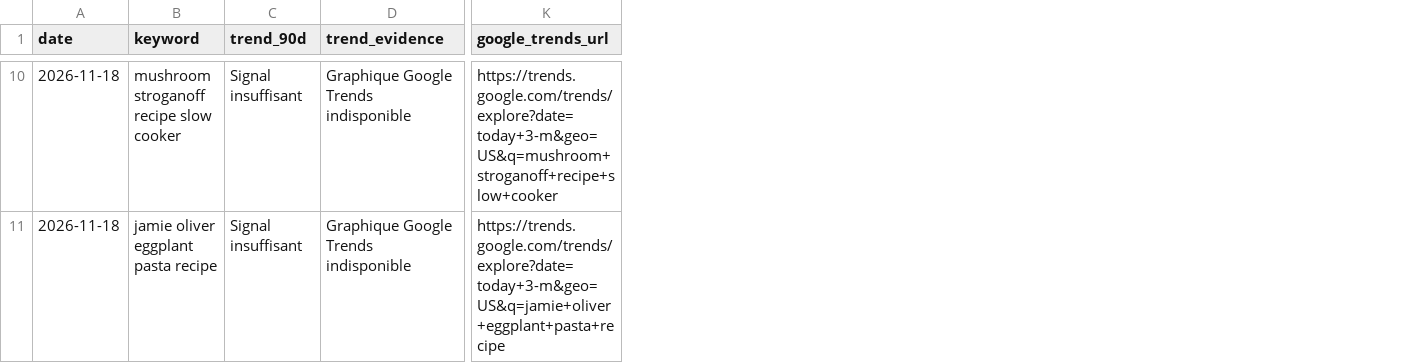
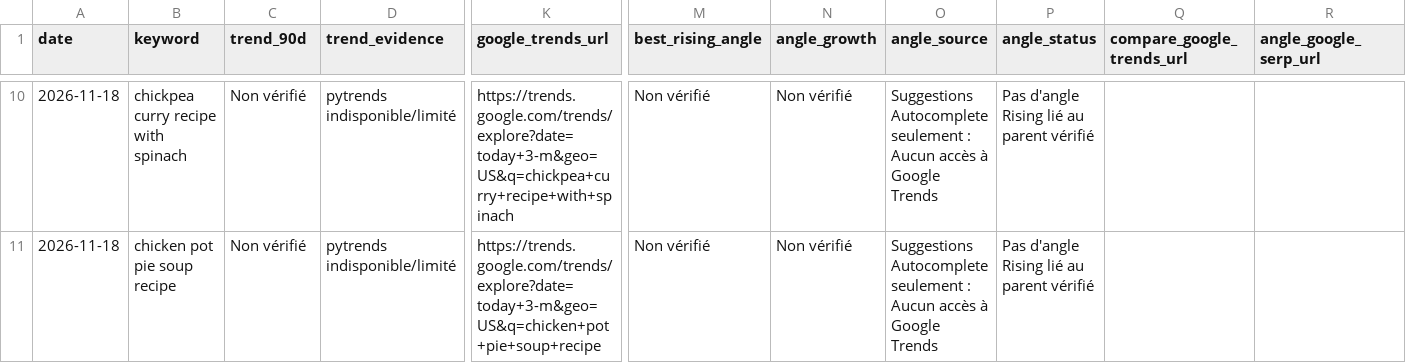
Before and after one commit to hmanounreseau6-code/recipe-seo-radar-free, a CSV file: reports/latest.csv, drawn as a sheet; only a part is shown, gaps mark what is left out; the diff covers the shown part only; the diff names each change by its address in the sheet, - before the commit and + after, or states it on an @@ line.

```diff
--- a/reports/latest.csv
+++ b/reports/latest.csv
+column M (best_rising_angle), rows 10-11: Non vérifié | Non vérifié
+column N (angle_growth), rows 10-11: Non vérifié | Non vérifié
+column O (angle_source), rows 10-11: Suggestions Autocomplete seulement : Aucun accès à Google Trends | Suggestions Autocomplete seulement : Aucun accès à Google Trends
+column P (angle_status), rows 10-11: Pas d'angle Rising lié au parent vérifié | Pas d'angle Rising lié au parent vérifié
+column Q (compare_google_trends_url), empty
+column R (angle_google_serp_url), empty
-B10 (keyword): mushroom stroganoff recipe slow cooker
+B10 (keyword): chickpea curry recipe with spinach
-C10:C11 (trend_90d): Signal insuffisant
+C10:C11 (trend_90d): Non vérifié
-D10:D11 (trend_evidence): Graphique Google Trends indisponible
+D10:D11 (trend_evidence): pytrends indisponible/limité
-K10 (google_trends_url): https://trends.google.com/trends/explore?date=today+3-m&geo=US&q=mushroom+stroganoff+recipe+slow+cooker
+K10 (google_trends_url): https://trends.google.com/trends/explore?date=today+3-m&geo=US&q=chickpea+curry+recipe+with+spinach
-B11 (keyword): jamie oliver eggplant pasta recipe
+B11 (keyword): chicken pot pie soup recipe
-K11 (google_trends_url): https://trends.google.com/trends/explore?date=today+3-m&geo=US&q=jamie+oliver+eggplant+pasta+recipe
+K11 (google_trends_url): https://trends.google.com/trends/explore?date=today+3-m&geo=US&q=chicken+pot+pie+soup+recipe
```
Also changed, not shown: 33 edited cells elsewhere in this file, 3 other files.
